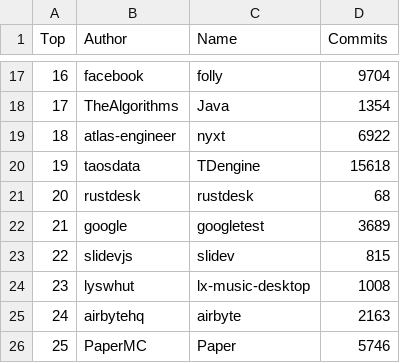
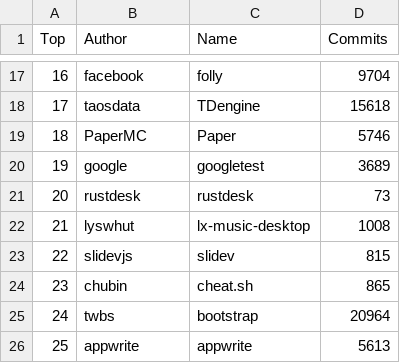
Before and after one commit to afdezfraga/afdezfraga.github.io, a CSV file: githubWithCommits.csv, drawn as a sheet; only a part is shown, gaps mark what is left out; the diff covers the shown part only.

```diff
--- a/githubWithCommits.csv
+++ b/githubWithCommits.csv
@@ -17,10 +17,10 @@ Top,Author,Name,Commits
 16,facebook,folly,9704
-17,TheAlgorithms,Java,1354
-18,atlas-engineer,nyxt,6922
-19,taosdata,TDengine,15618
-20,rustdesk,rustdesk,68
-21,google,googletest,3689
+17,taosdata,TDengine,15618
+18,PaperMC,Paper,5746
+19,google,googletest,3689
+20,rustdesk,rustdesk,73
+21,lyswhut,lx-music-desktop,1008
 22,slidevjs,slidev,815
-23,lyswhut,lx-music-desktop,1008
-24,airbytehq,airbyte,2163
-25,PaperMC,Paper,5746
+23,chubin,cheat.sh,865
+24,twbs,bootstrap,20964
+25,appwrite,appwrite,5613
```
Also changed, not shown: 30 edited cells elsewhere in this file, 1 other file.
